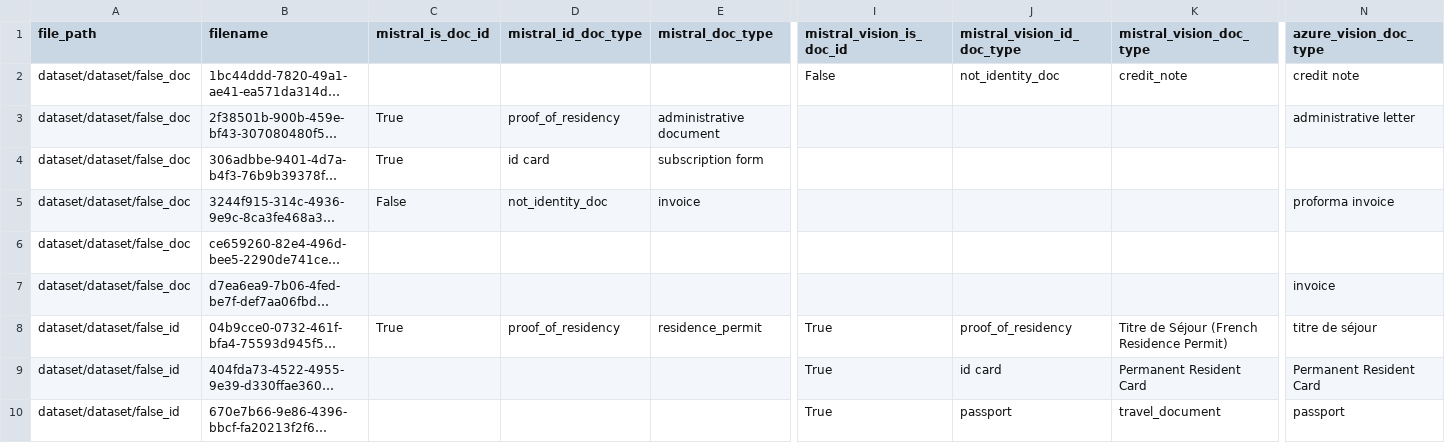
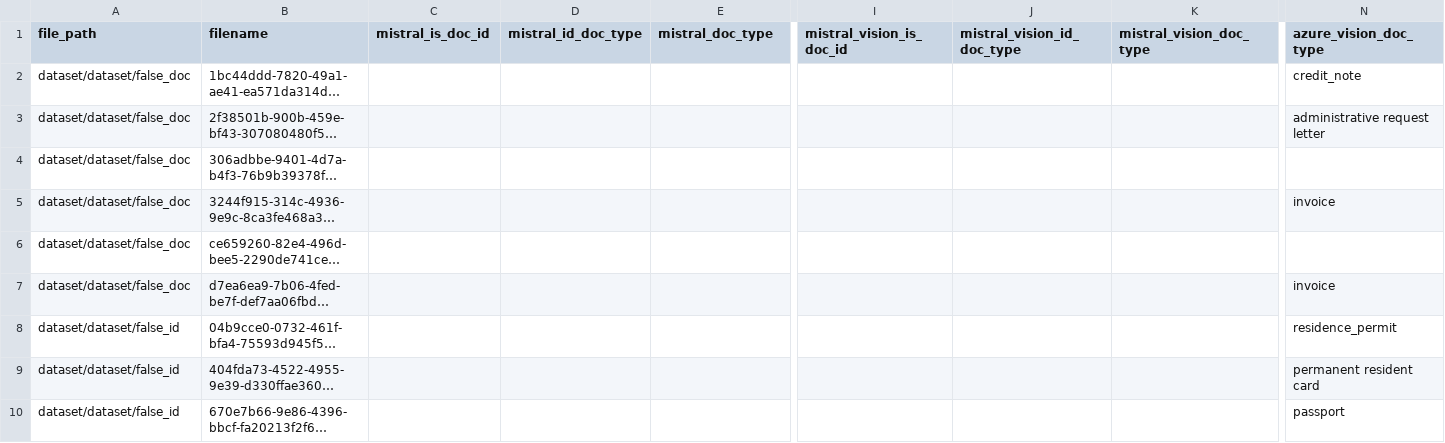
Before and after one commit to chaindatax/cr-docs_analyser, a CSV file: results.csv, drawn as a sheet; only a part is shown, gaps mark what is left out; long unchanged cells end in …; the diff covers the shown part only; the diff names each change by its address in the sheet, - before the commit and + after, or states it on an @@ line.

Commit message:
only azure to access on storage account files

```diff
--- a/results.csv
+++ b/results.csv
-I2 (mistral_vision_is_doc_id): False
+I2 (mistral_vision_is_doc_id): (empty)
-J2 (mistral_vision_id_doc_type): not_identity_doc
+J2 (mistral_vision_id_doc_type): (empty)
-K2 (mistral_vision_doc_type): credit_note
+K2 (mistral_vision_doc_type): (empty)
-N2 (azure_vision_doc_type): credit note
+N2 (azure_vision_doc_type): credit_note
-C3:C4 (mistral_is_doc_id): True
+C3:C4 (mistral_is_doc_id): (empty)
-D3 (mistral_id_doc_type): proof_of_residency
+D3 (mistral_id_doc_type): (empty)
-E3 (mistral_doc_type): administrative document
+E3 (mistral_doc_type): (empty)
-N3 (azure_vision_doc_type): administrative letter
+N3 (azure_vision_doc_type): administrative request letter
-D4 (mistral_id_doc_type): id card
+D4 (mistral_id_doc_type): (empty)
-E4 (mistral_doc_type): subscription form
+E4 (mistral_doc_type): (empty)
-C5 (mistral_is_doc_id): False
+C5 (mistral_is_doc_id): (empty)
-D5 (mistral_id_doc_type): not_identity_doc
+D5 (mistral_id_doc_type): (empty)
-E5 (mistral_doc_type): invoice
+E5 (mistral_doc_type): (empty)
-N5 (azure_vision_doc_type): proforma invoice
+N5 (azure_vision_doc_type): invoice
-C8 (mistral_is_doc_id): True
+C8 (mistral_is_doc_id): (empty)
-D8 (mistral_id_doc_type): proof_of_residency
+D8 (mistral_id_doc_type): (empty)
-E8 (mistral_doc_type): residence_permit
+E8 (mistral_doc_type): (empty)
-I8:I10 (mistral_vision_is_doc_id): True
+I8:I10 (mistral_vision_is_doc_id): (empty)
-J8 (mistral_vision_id_doc_type): proof_of_residency
+J8 (mistral_vision_id_doc_type): (empty)
-K8 (mistral_vision_doc_type): Titre de Séjour (French Residence Permit)
+K8 (mistral_vision_doc_type): (empty)
-N8 (azure_vision_doc_type): titre de séjour
+N8 (azure_vision_doc_type): residence_permit
-J9 (mistral_vision_id_doc_type): id card
+J9 (mistral_vision_id_doc_type): (empty)
-K9 (mistral_vision_doc_type): Permanent Resident Card
+K9 (mistral_vision_doc_type): (empty)
-N9 (azure_vision_doc_type): Permanent Resident Card
+N9 (azure_vision_doc_type): permanent resident card
-J10 (mistral_vision_id_doc_type): passport
+J10 (mistral_vision_id_doc_type): (empty)
-K10 (mistral_vision_doc_type): travel_document
+K10 (mistral_vision_doc_type): (empty)
```
Also changed, not shown: 161 edited cells elsewhere in this file, 4 other files.
